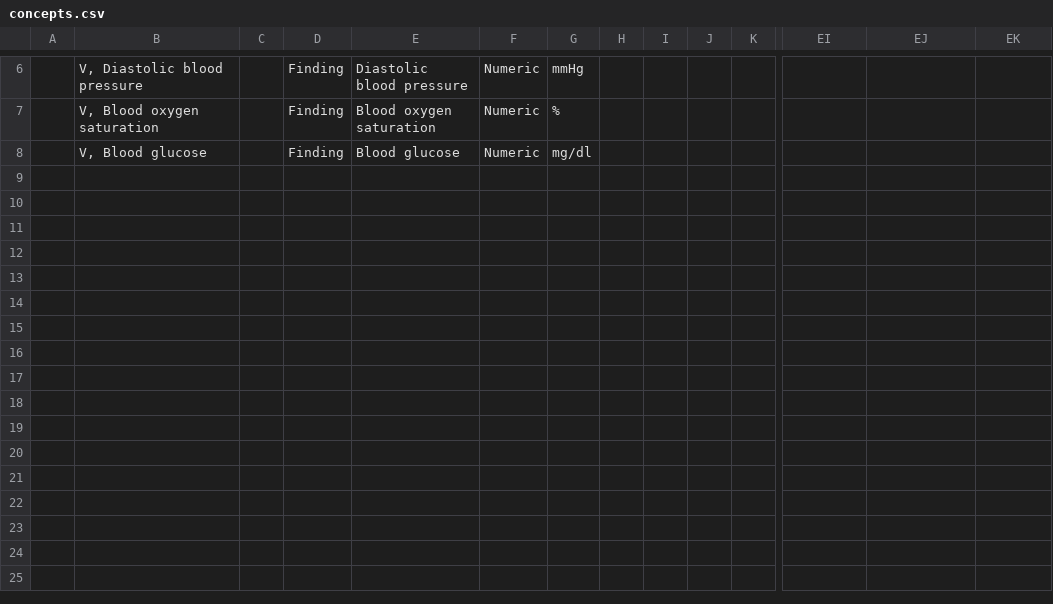
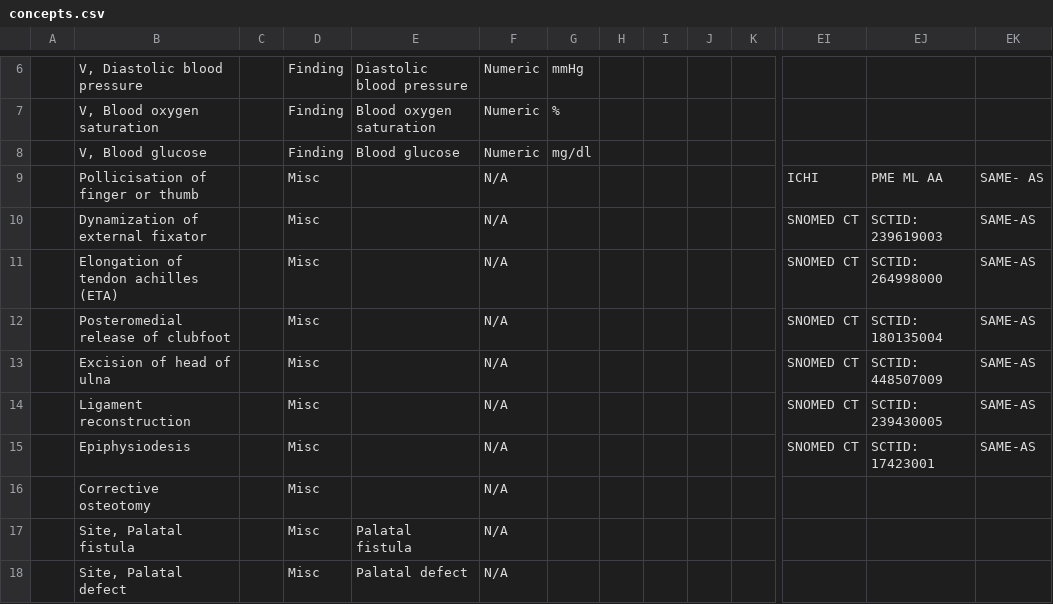
Before and after one commit to trodriguezmsf/amman-config, a CSV file: openmrs/ammancsv/release3.3/concepts.csv, drawn as a sheet; only a part is shown, gaps mark what is left out; rows hold the shown columns only; the diff names each change by its address in the sheet, - before the commit and + after, or states it on an @@ line.

Commit message:
Shiva Kumar | Adding procedures and site concepts

```diff
--- a/openmrs/ammancsv/release3.3/concepts.csv
+++ b/openmrs/ammancsv/release3.3/concepts.csv
+row 9:  | Pollicisation of finger or thumb |  | Misc |  | N/A |  |  |  |  |  | ICHI | PME ML AA | SAME- AS
+row 10:  | Dynamization of external fixator |  | Misc |  | N/A |  |  |  |  |  | SNOMED CT | SCTID: 239619003 | SAME-AS
+row 11:  | Elongation of tendon achilles (ETA) |  | Misc |  | N/A |  |  |  |  |  | SNOMED CT | SCTID: 264998000 | SAME-AS
+row 12:  | Posteromedial release of clubfoot |  | Misc |  | N/A |  |  |  |  |  | SNOMED CT | SCTID: 180135004 | SAME-AS
+row 13:  | Excision of head of ulna |  | Misc |  | N/A |  |  |  |  |  | SNOMED CT | SCTID: 448507009 | SAME-AS
+row 14:  | Ligament reconstruction |  | Misc |  | N/A |  |  |  |  |  | SNOMED CT | SCTID: 239430005 | SAME-AS
+row 15:  | Epiphysiodesis |  | Misc |  | N/A |  |  |  |  |  | SNOMED CT | SCTID: 17423001 | SAME-AS
+row 16:  | Corrective osteotomy |  | Misc |  | N/A
+row 17:  | Site, Palatal fistula |  | Misc | Palatal fistula | N/A
+row 18:  | Site, Palatal defect |  | Misc | Palatal defect | N/A
```
Also changed, not shown: 1 other file.
